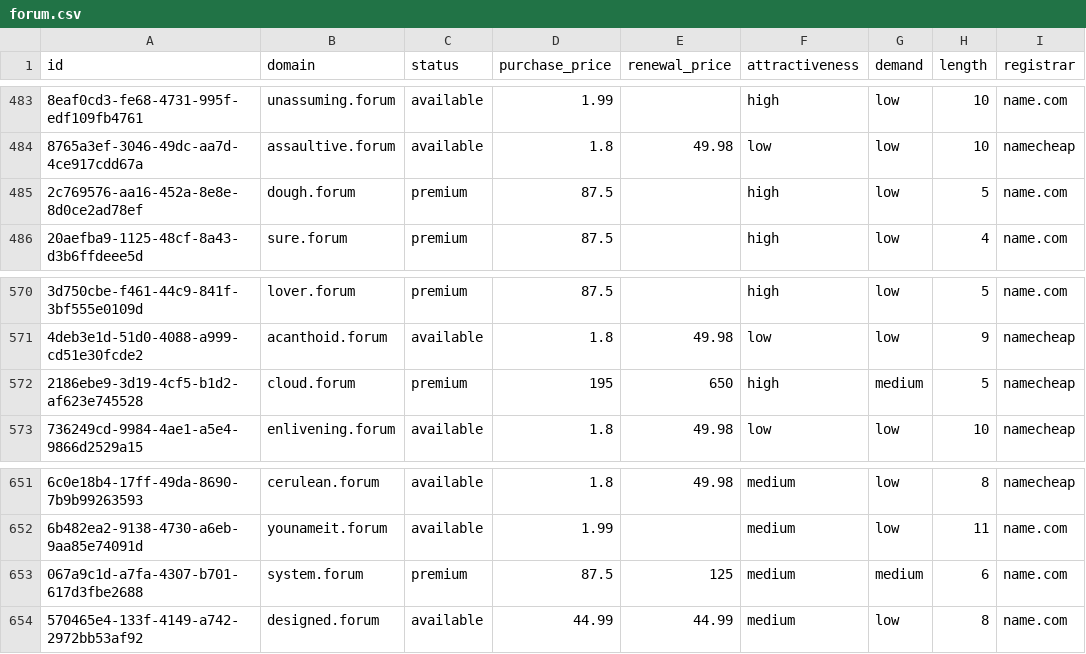
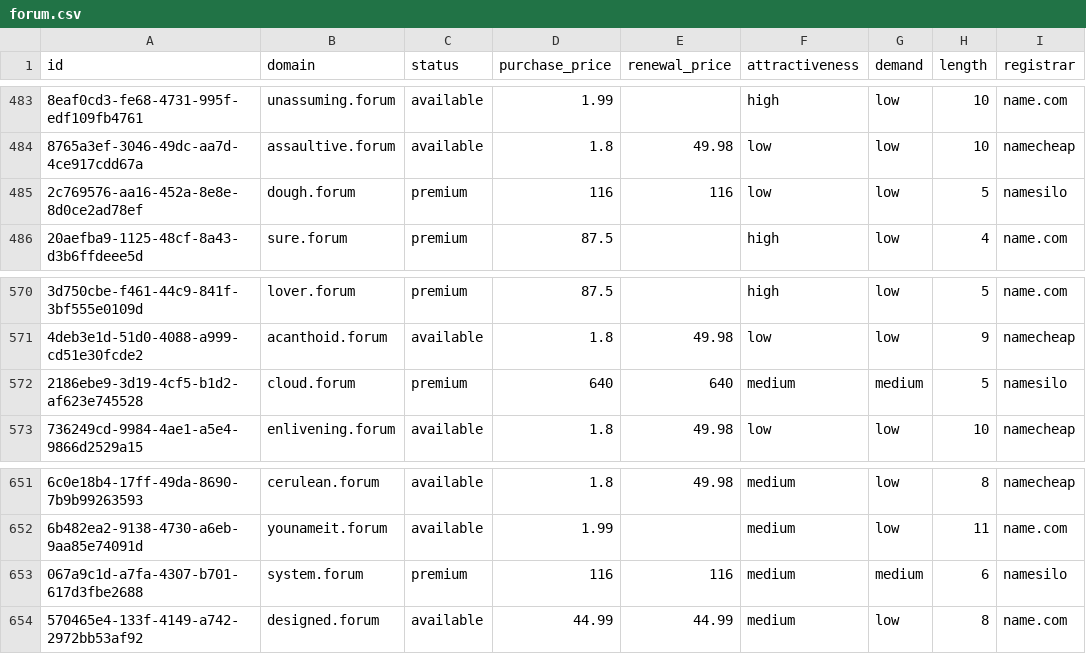
Before and after one commit to UniqueDomains/forum-oneword-domains, a CSV file: forum.csv, drawn as a sheet; only a part is shown, gaps mark what is left out; the diff names each change by its address in the sheet, - before the commit and + after, or states it on an @@ line.

Commit message:
Domains update

```diff
--- a/forum.csv
+++ b/forum.csv
-D485 (purchase_price): 87.5
+D485 (purchase_price): 116
-E485 (renewal_price): (empty)
+E485 (renewal_price): 116
-F485 (attractiveness): high
+F485 (attractiveness): low
-I485 (registrar): name.com
+I485 (registrar): namesilo
-D572 (purchase_price): 195
+D572 (purchase_price): 640
-E572 (renewal_price): 650
+E572 (renewal_price): 640
-F572 (attractiveness): high
+F572 (attractiveness): medium
-I572 (registrar): namecheap
+I572 (registrar): namesilo
-D653 (purchase_price): 87.5
+D653 (purchase_price): 116
-E653 (renewal_price): 125
+E653 (renewal_price): 116
-I653 (registrar): name.com
+I653 (registrar): namesilo
```
Also changed, not shown: 4 other files.
